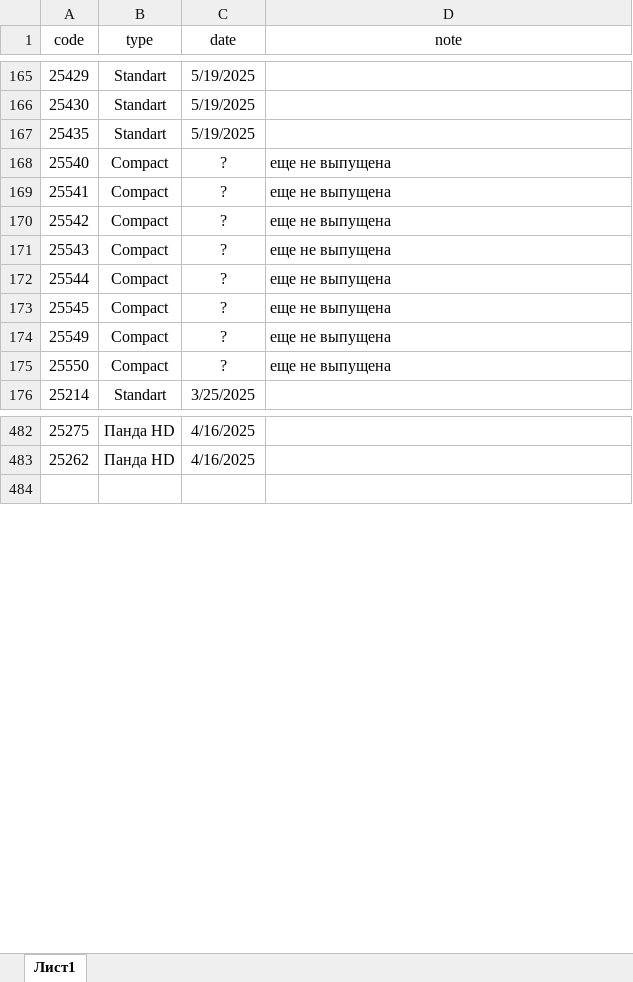
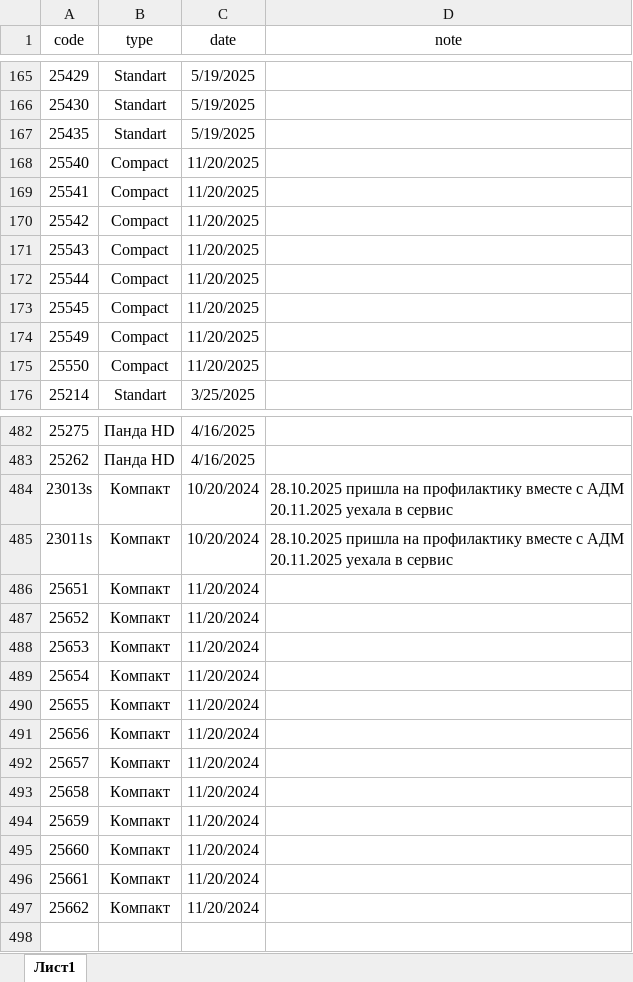
Before and after one commit to ilyakorolev2/serialbag, an Excel workbook: database.xlsx, sheet Лист1, drawn as a sheet; only a part is shown, gaps mark what is left out; values as stored, in another font and other column widths than the file's, no borders; ↵ is a line break in a cell; the diff covers the shown part only; the diff names each change by its address in the sheet, - before the commit and + after, or states it on an @@ line.

Commit message:
update

```diff
--- a/database.xlsx (sheet Лист1)
+++ b/database.xlsx (sheet Лист1)
-C168:C175 (date): ?
+C168:C175 (date): 11/20/2025
-D168:D175 (note): еще не выпущена
+D168:D175 (note): (empty)
+row 484: 23013s | Компакт | 10/20/2024 | 28.10.2025 пришла на профилактику вместе с АДМ ↵ 20.11.2025 уехала в сервис
+row 485: 23011s | Компакт | 10/20/2024 | 28.10.2025 пришла на профилактику вместе с АДМ ↵ 20.11.2025 уехала в сервис
+row 486: 25651 | Компакт | 11/20/2024
+row 487: 25652 | Компакт | 11/20/2024
+row 488: 25653 | Компакт | 11/20/2024
+row 489: 25654 | Компакт | 11/20/2024
+row 490: 25655 | Компакт | 11/20/2024
+row 491: 25656 | Компакт | 11/20/2024
+row 492: 25657 | Компакт | 11/20/2024
+row 493: 25658 | Компакт | 11/20/2024
+row 494: 25659 | Компакт | 11/20/2024
+row 495: 25660 | Компакт | 11/20/2024
+row 496: 25661 | Компакт | 11/20/2024
+row 497: 25662 | Компакт | 11/20/2024
```
Also changed, not shown: 14 removed rows and 13 edited cells elsewhere in this sheet.
